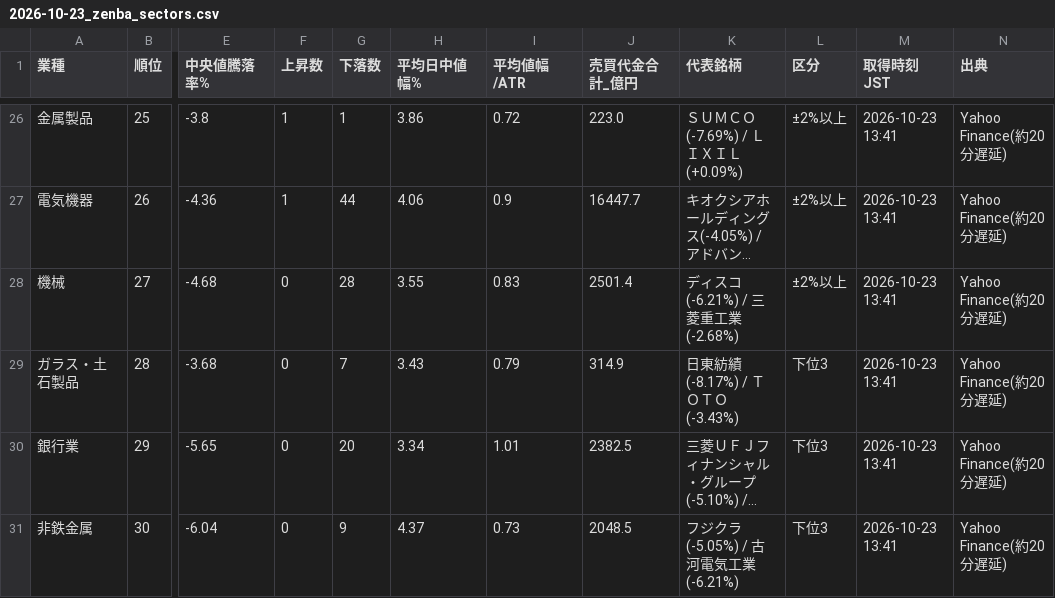
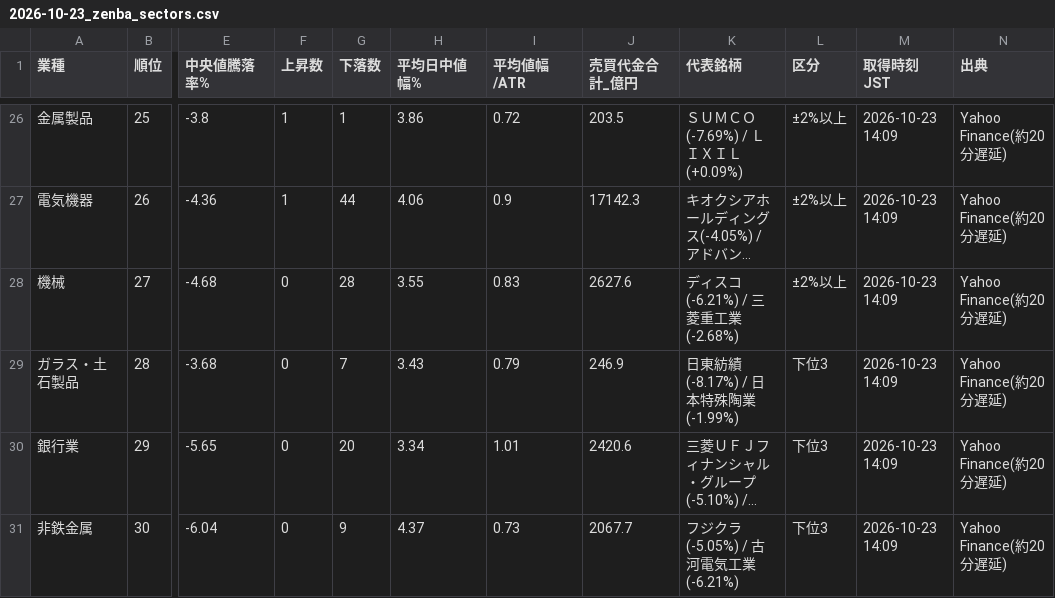
Before and after one commit to taisei4987/sector-scan, a CSV file: data/2026-10-23_zenba_sectors.csv, drawn as a sheet; only a part is shown, gaps mark what is left out; long unchanged cells end in …; the diff covers the shown part only; the diff names each change by its address in the sheet, - before the commit and + after, or states it on an @@ line.

```diff
--- a/data/2026-10-23_zenba_sectors.csv
+++ b/data/2026-10-23_zenba_sectors.csv
-J26 (売買代金合計_億円): 223.0
+J26 (売買代金合計_億円): 203.5
-M26:M31 (取得時刻JST): 2026-10-23 13:41
+M26:M31 (取得時刻JST): 2026-10-23 14:09
-J27 (売買代金合計_億円): 16447.7
+J27 (売買代金合計_億円): 17142.3
-J28 (売買代金合計_億円): 2501.4
+J28 (売買代金合計_億円): 2627.6
-J29 (売買代金合計_億円): 314.9
+J29 (売買代金合計_億円): 246.9
-K29 (代表銘柄): 日東紡績(-8.17%) / ＴＯＴＯ(-3.43%)
+K29 (代表銘柄): 日東紡績(-8.17%) / 日本特殊陶業(-1.99%)
-J30 (売買代金合計_億円): 2382.5
+J30 (売買代金合計_億円): 2420.6
-J31 (売買代金合計_億円): 2048.5
+J31 (売買代金合計_億円): 2067.7
```
Also changed, not shown: 55 edited cells elsewhere in this file, 2 other files.
